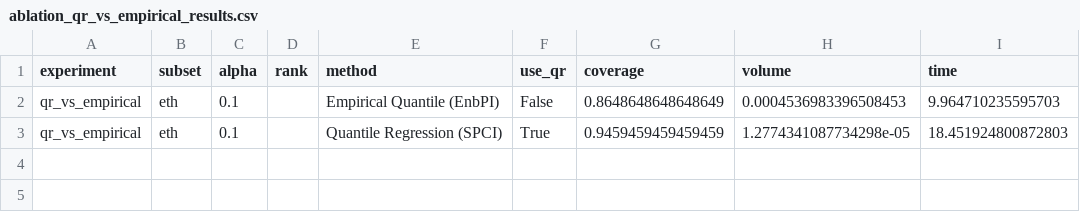
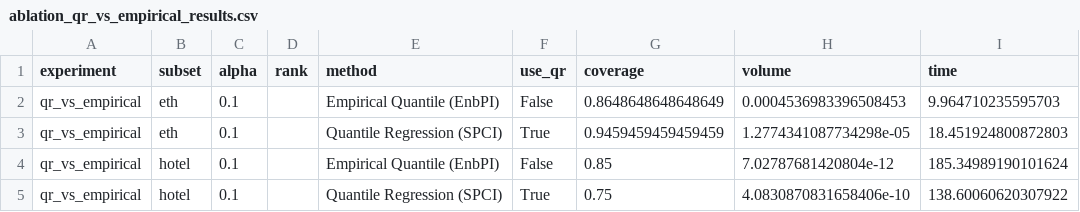
Before and after one commit to NileDistributary/ConformalASTRA, a CSV file: results/csvs/ablation_qr_vs_empirical_results.csv, drawn as a sheet; the diff names each change by its address in the sheet, - before the commit and + after, or states it on an @@ line.

```diff
--- a/results/csvs/ablation_qr_vs_empirical_results.csv
+++ b/results/csvs/ablation_qr_vs_empirical_results.csv
+row 4: qr_vs_empirical | hotel | 0.1 |  | Empirical Quantile (EnbPI) | False | 0.85 | 7.02787681420804e-12 | 185.34989190101624
+row 5: qr_vs_empirical | hotel | 0.1 |  | Quantile Regression (SPCI) | True | 0.75 | 4.0830870831658406e-10 | 138.60060620307922
```
Also changed, not shown: results/csvs/ablation_calibration_size_results.csv, results/csvs/ablation_global_vs_local_results.csv, 20 other files.
